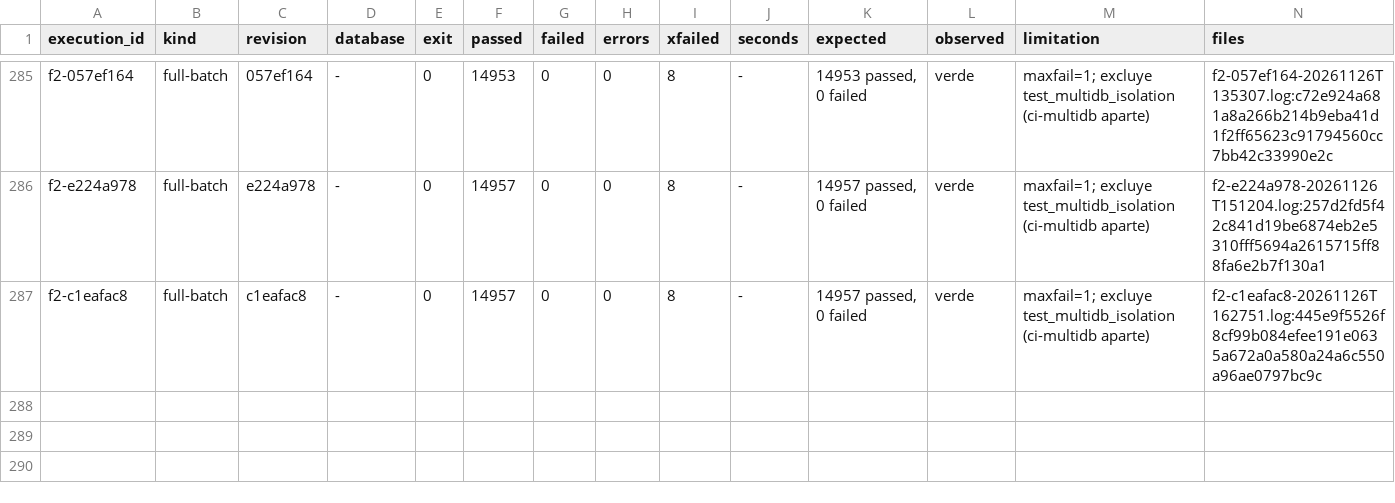
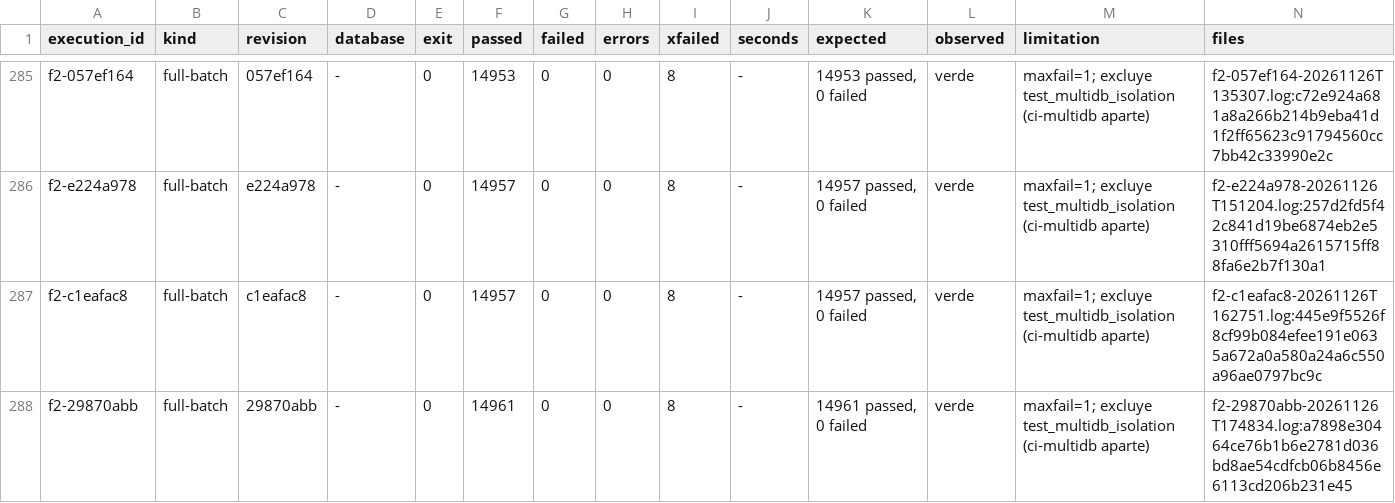
Before and after one commit to jcg-admin/kaupamex-api, a TSV file: scripts/workbench/orm-continuation-plan-20261103T095630/outputs/gates/index.tsv, drawn as a sheet; only a part is shown, gaps mark what is left out; the diff names each change by its address in the sheet, - before the commit and + after, or states it on an @@ line.

Commit message:
Record the F2 of the ir.actions.todo unit
14961 passed, 0 failed on 29870abb; the unit enters the plan before
its settlement.

```diff
--- a/scripts/workbench/orm-continuation-plan-20261103T095630/outputs/gates/index.tsv
+++ b/scripts/workbench/orm-continuation-plan-20261103T095630/outputs/gates/index.tsv
+row 288: f2-29870abb | full-batch | 29870abb | - | 0 | 14961 | 0 | 0 | 8 | - | 14961 passed, 0 failed | verde | maxfail=1; excluye test_multidb_isolation (ci-multidb aparte) | f2-29870abb-20261126T174834.log:a7898e30464ce76b1b6e2781d036bd8ae54cdfcb06b8456e6113cd206b231e45
```
Also changed, not shown: 3 other files.
